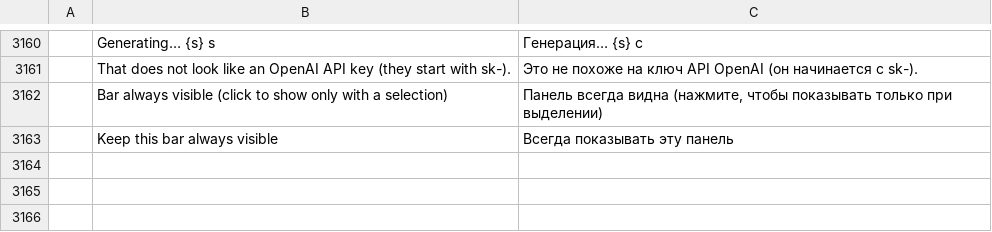
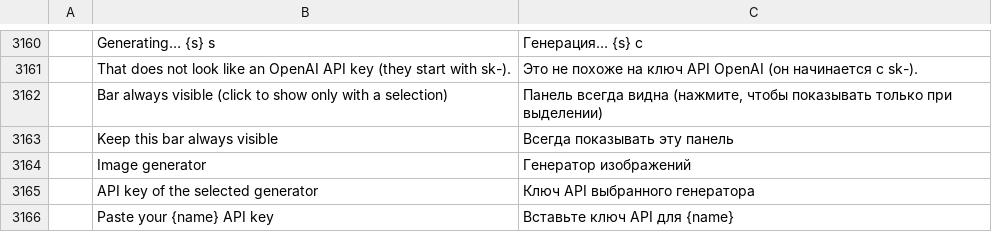
Before and after one commit to leonciosantillanajr/photocraft, a TSV file: crates/ui-egui/src/i18n/ru.tsv, drawn as a sheet; only a part is shown, gaps mark what is left out; the diff names each change by its address in the sheet, - before the commit and + after, or states it on an @@ line.

```diff
--- a/crates/ui-egui/src/i18n/ru.tsv
+++ b/crates/ui-egui/src/i18n/ru.tsv
+row 3164:  | Image generator | Генератор изображений
+row 3165:  | API key of the selected generator | Ключ API выбранного генератора
+row 3166:  | Paste your {name} API key | Вставьте ключ API для {name}
```
Also changed, not shown: crates/ui-egui/src/i18n/el.tsv, crates/ui-egui/src/i18n/es.tsv, 26 other files.
